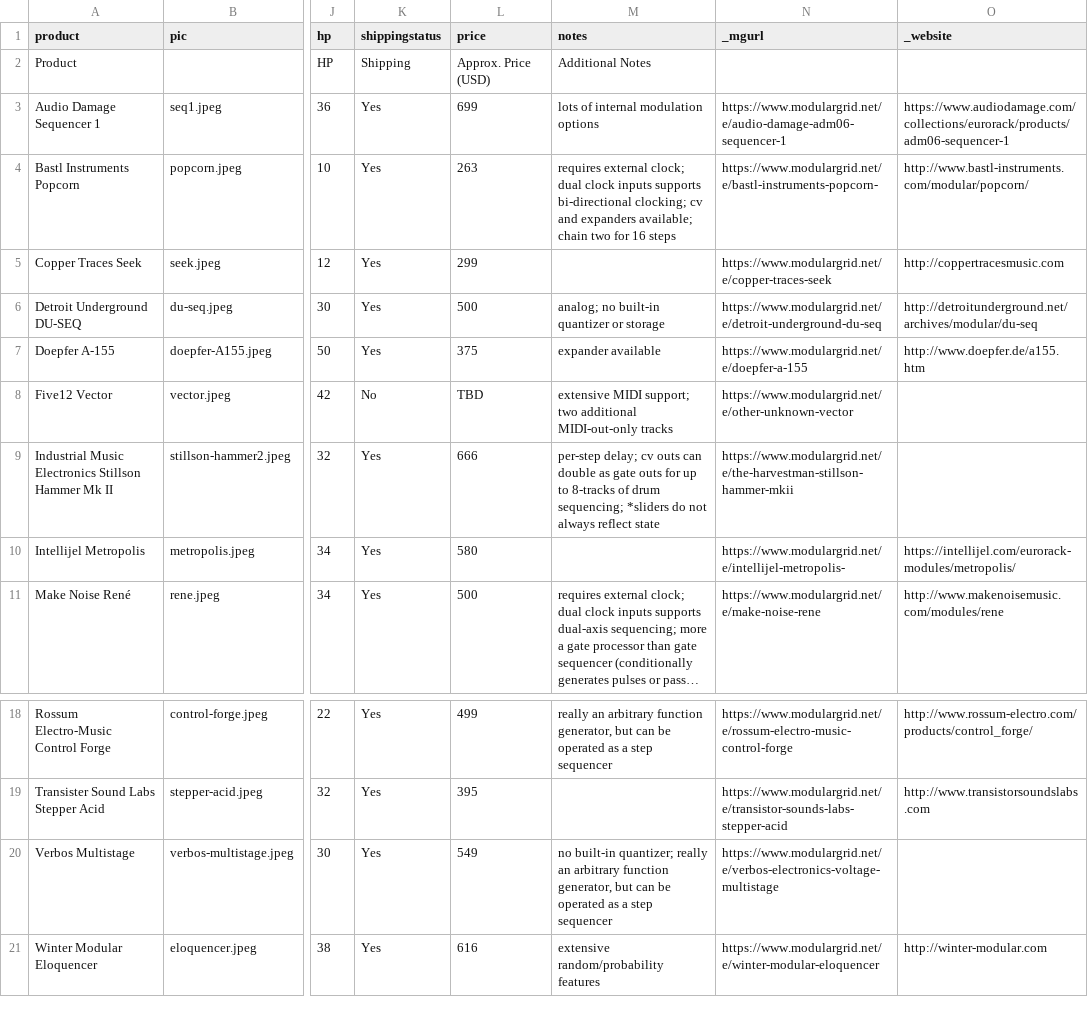
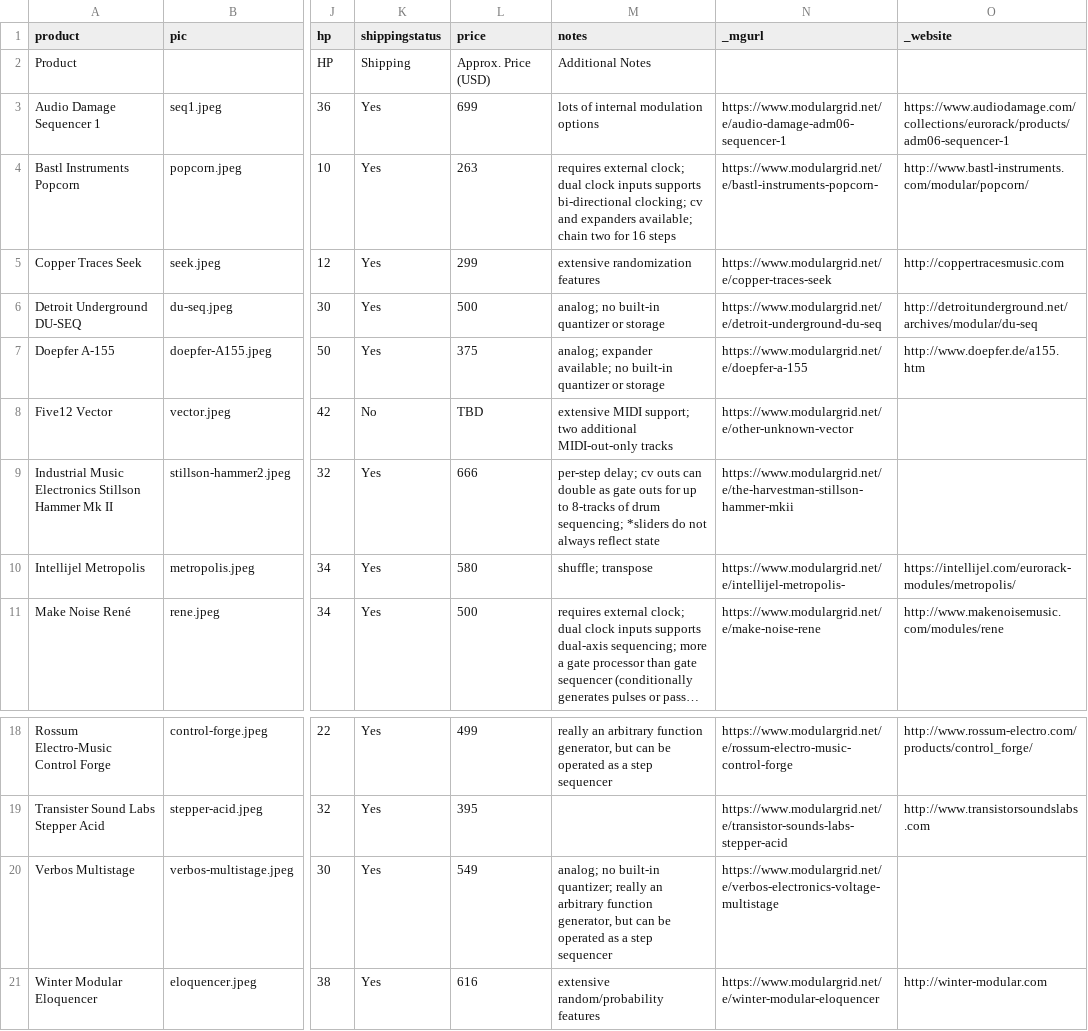
Before and after one commit to mdoudoroff/doudoroff.com, a CSV file: sequencers/sequencers-data.csv, drawn as a sheet; only a part is shown, gaps mark what is left out; long unchanged cells end in …; the diff names each change by its address in the sheet, - before the commit and + after, or states it on an @@ line.

```diff
--- a/sequencers/sequencers-data.csv
+++ b/sequencers/sequencers-data.csv
-M5 (notes): (empty)
+M5 (notes): extensive randomization features
-M7 (notes): expander available
+M7 (notes): analog; expander available; no built-in quantizer or storage
-M10 (notes): (empty)
+M10 (notes): shuffle; transpose
-M20 (notes): no built-in…
+M20 (notes): analog; no built-in…
```
Also changed, not shown: 2 other files.
